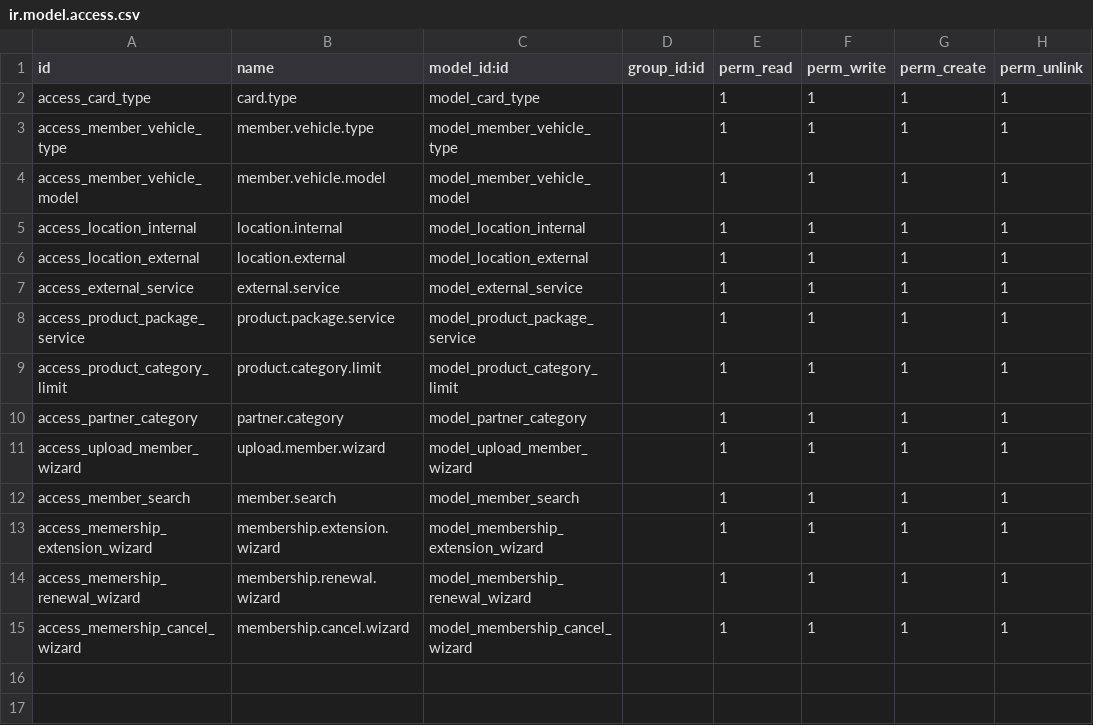
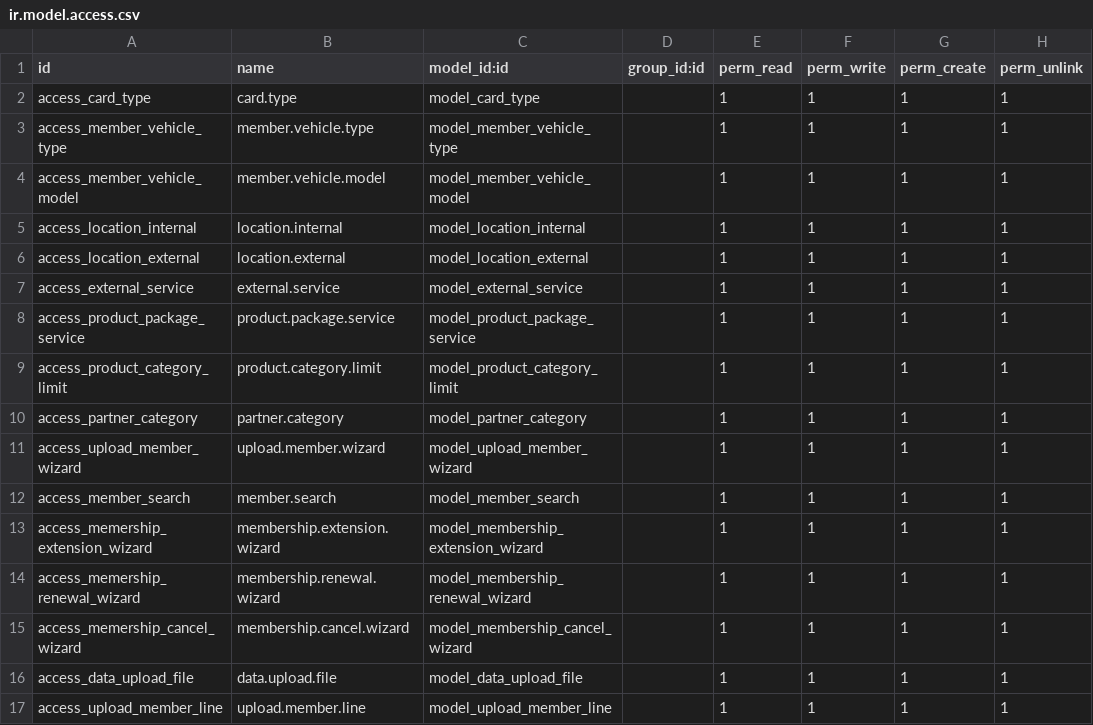
Before and after one commit to Redhammer2828/octapus_odoo, a CSV file: custom/customer/security/ir.model.access.csv, drawn as a sheet; the diff names each change by its address in the sheet, - before the commit and + after, or states it on an @@ line.

```diff
--- a/custom/customer/security/ir.model.access.csv
+++ b/custom/customer/security/ir.model.access.csv
+row 16: access_data_upload_file | data.upload.file | model_data_upload_file |  | 1 | 1 | 1 | 1
+row 17: access_upload_member_line | upload.member.line | model_upload_member_line |  | 1 | 1 | 1 | 1
```
Also changed, not shown: 6 other files.
